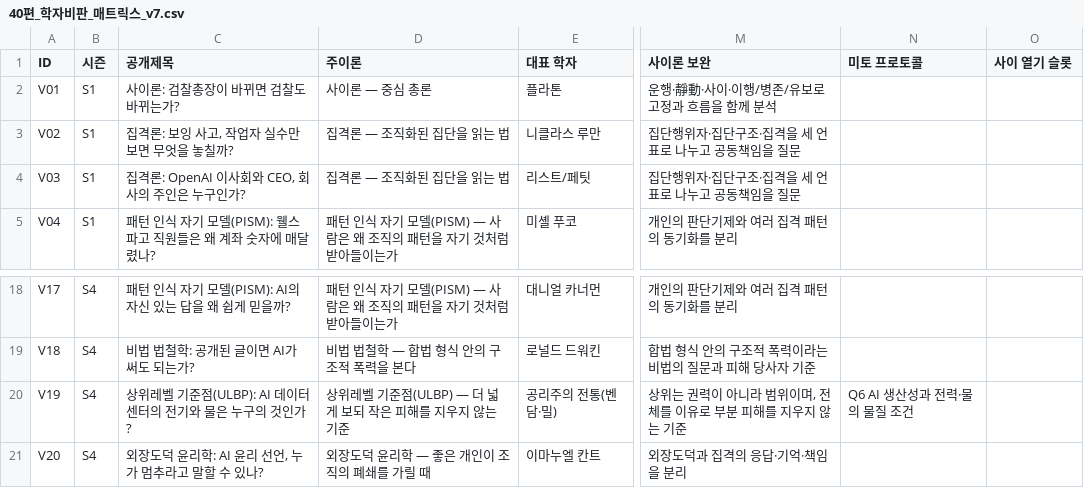
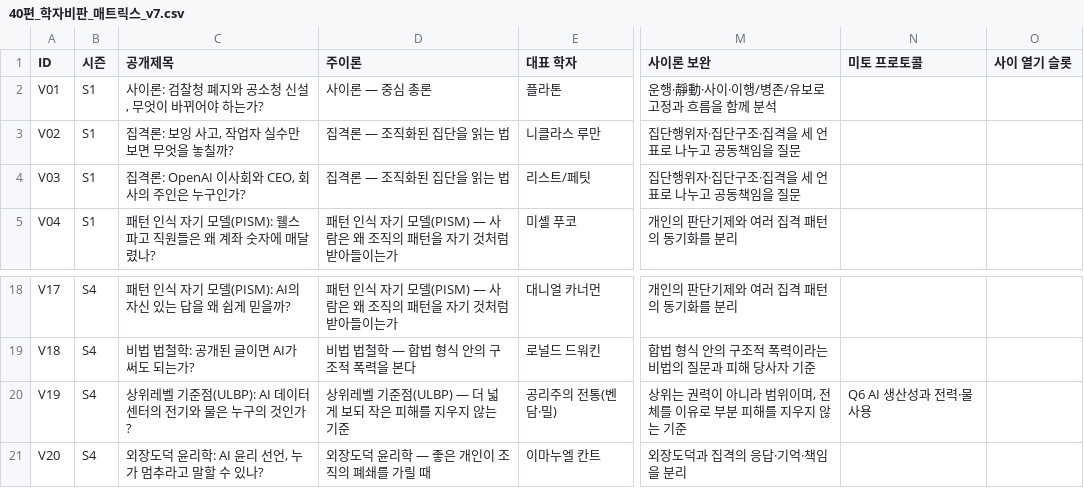
Before and after one commit to simyoungup/simyoungup.github.io, a CSV file: production-plan/v7/40편_학자비판_매트릭스_v7.csv, drawn as a sheet; only a part is shown, gaps mark what is left out; the diff names each change by its address in the sheet, - before the commit and + after, or states it on an @@ line.

```diff
--- a/production-plan/v7/40편_학자비판_매트릭스_v7.csv
+++ b/production-plan/v7/40편_학자비판_매트릭스_v7.csv
-C2 (공개제목): 사이론: 검찰총장이 바뀌면 검찰도 바뀌는가?
+C2 (공개제목): 사이론: 검찰청 폐지와 공소청 신설, 무엇이 바뀌어야 하는가?
-N20 (미토 프로토콜): Q6 AI 생산성과 전력·물의 물질 조건
+N20 (미토 프로토콜): Q6 AI 생산성과 전력·물 사용
```
Also changed, not shown: production-plan/v7/회차별_검증·법적리스크표_v7.csv, 12 other files.
